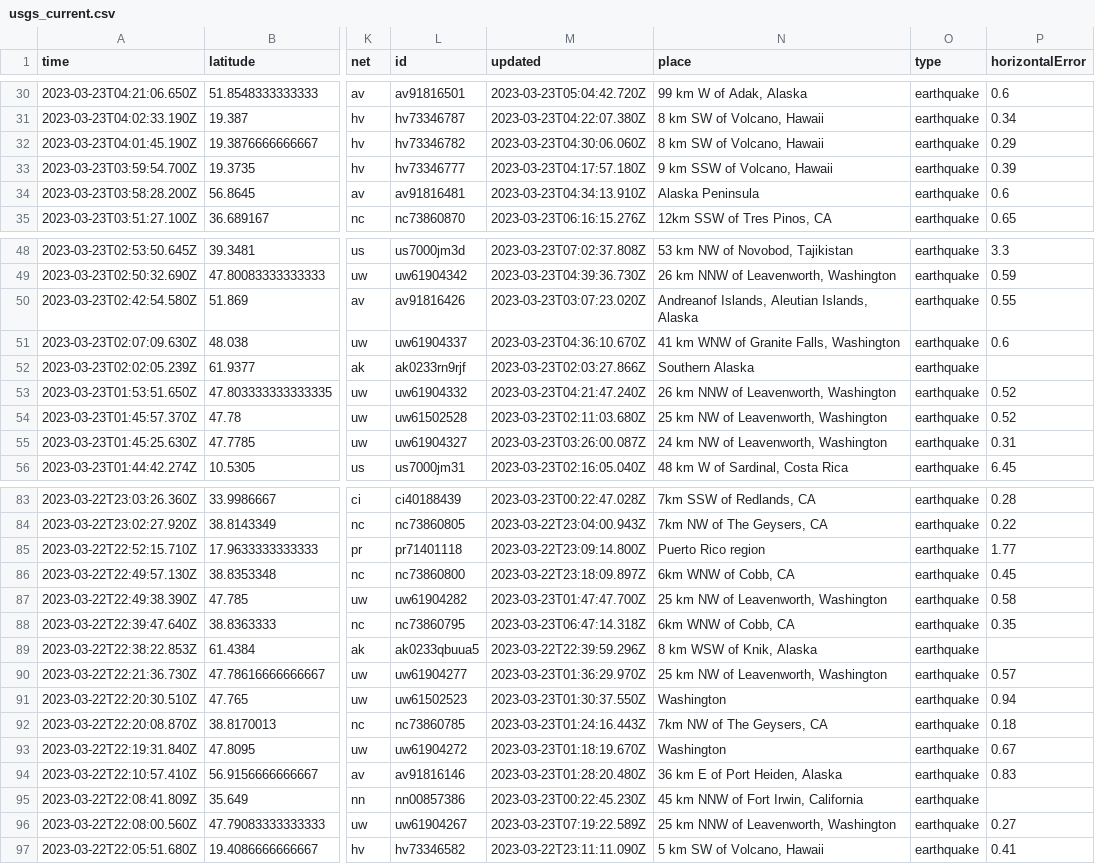
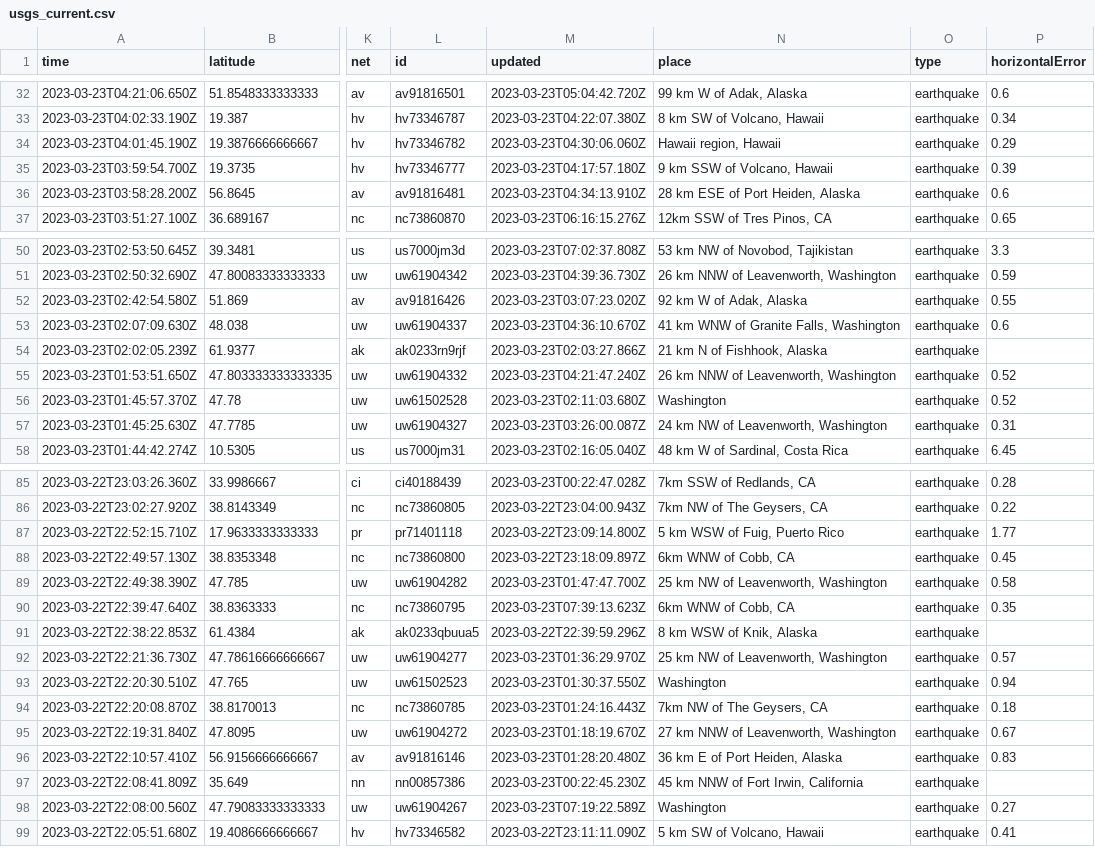
Before and after one commit to rthomasgannett/data-reporter-robot, a CSV file: usgs_current.csv, drawn as a sheet; only a part is shown, gaps mark what is left out; addresses are those after the commit; the diff covers the shown part only; the diff names each change by its address in the sheet, - before the commit and + after, or states it on an @@ line.

```diff
--- a/usgs_current.csv
+++ b/usgs_current.csv
-N34 (place): 8 km SW of Volcano, Hawaii
+N34 (place): Hawaii region, Hawaii
-N36 (place): Alaska Peninsula
+N36 (place): 28 km ESE of Port Heiden, Alaska
-N52 (place): Andreanof Islands, Aleutian Islands, Alaska
+N52 (place): 92 km W of Adak, Alaska
-N54 (place): Southern Alaska
+N54 (place): 21 km N of Fishhook, Alaska
-N56 (place): 25 km NW of Leavenworth, Washington
+N56 (place): Washington
-N87 (place): Puerto Rico region
+N87 (place): 5 km WSW of Fuig, Puerto Rico
-M90 (updated): 2023-03-23T06:47:14.318Z
+M90 (updated): 2023-03-23T07:39:13.623Z
-N95 (place): Washington
+N95 (place): 27 km NNW of Leavenworth, Washington
-N98 (place): 25 km NNW of Leavenworth, Washington
+N98 (place): Washington
```
Also changed, not shown: 2 added rows, 2 removed rows and 27 edited cells elsewhere in this file.
